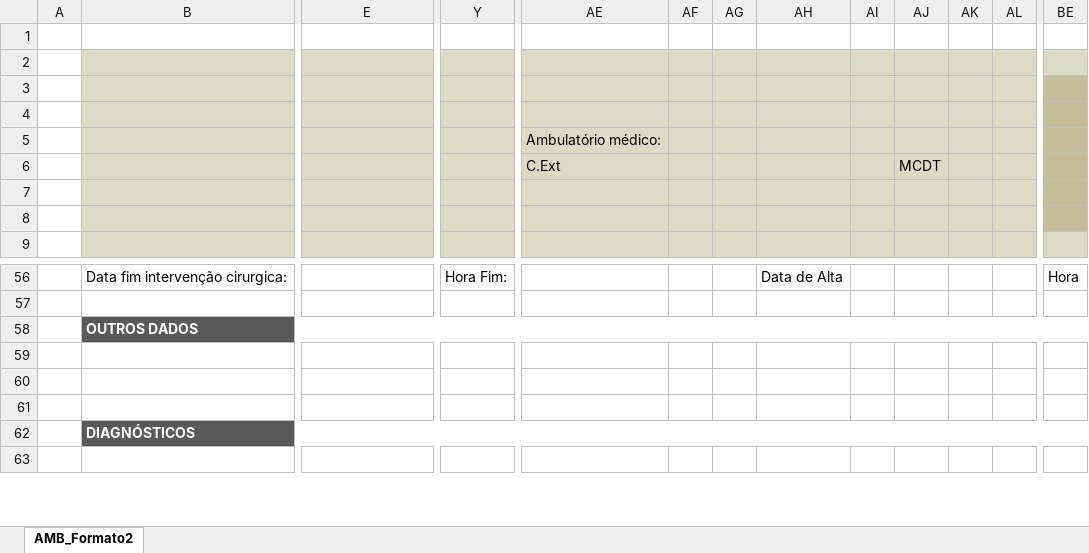
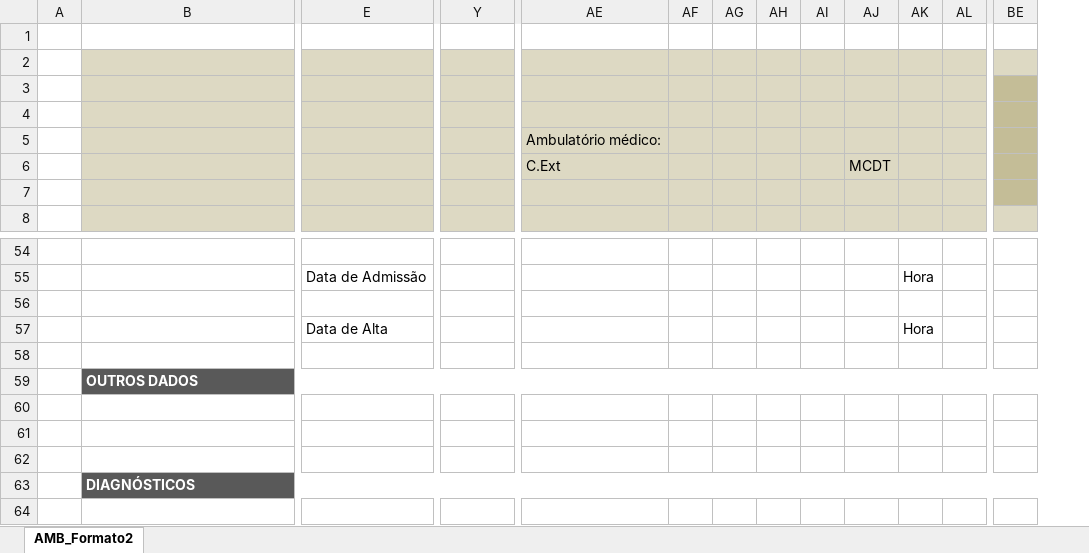
Before and after one commit to danielnneves/SIMH_REPO, an Excel workbook: excel/FolhaCod_ICD10_Amb.xlsx, sheet AMB_Formato2, drawn as a sheet; only a part is shown, gaps mark what is left out; values as stored, in another font and other column widths than the file's, no borders; charts and pictures not drawn; removed rows and columns are numbered as before the commit, all else as after; rows hold the shown columns only; the diff covers the shown part only; the diff names each change by its address in the sheet, - before the commit and + after, or states it on an @@ line.

```diff
--- a/excel/FolhaCod_ICD10_Amb.xlsx (sheet AMB_Formato2)
+++ b/excel/FolhaCod_ICD10_Amb.xlsx (sheet AMB_Formato2)
-column AH, row 56: Data de Alta
+column AI, empty
-row 7: (empty)
-row 54:  | Data fim intervenção cirurgica: |  | Hora Fim: |  |  |  | Data de Alta |  |  |  |  | Hora
+row 54: (empty)
+row 55:  |  | Data de Admissão |  |  |  |  |  |  |  | Hora
+row 56: (empty)
+row 57:  |  | Data de Alta |  |  |  |  |  |  |  | Hora
```
Also changed, not shown: 15 added rows, 16 removed rows and 2 edited cells elsewhere in this sheet, excel/FolhaCod_ICD10_Int.xlsx.
